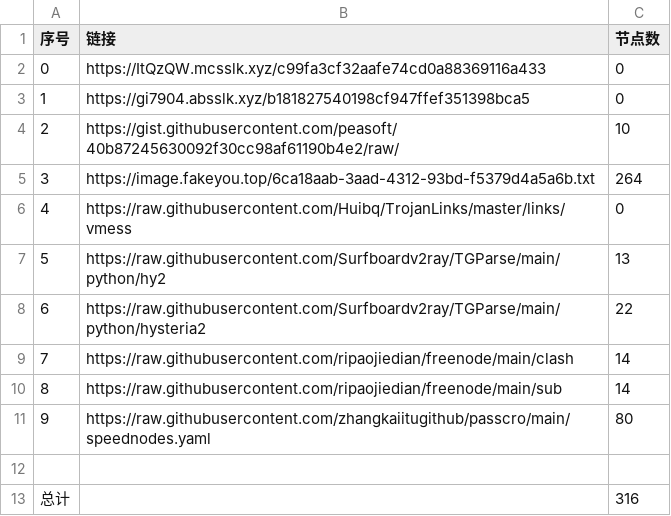
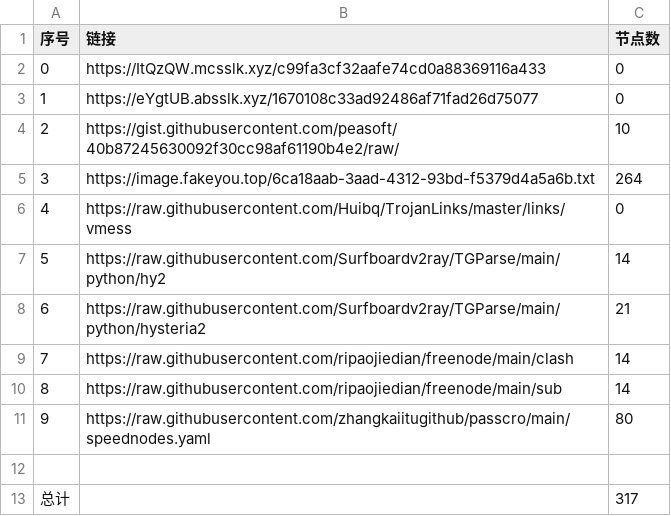
Before and after one commit to cute-omega/NoMoreWalls, a CSV file: list_result.csv, drawn as a sheet.

```diff
--- a/list_result.csv
+++ b/list_result.csv
@@ -2,3 +2,3 @@
 0,https://ItQzQW.mcsslk.xyz/c99fa3cf32aafe74cd0a88369116a433,0
-1,https://gi7904.absslk.xyz/b181827540198cf947ffef351398bca5,0
+1,https://eYgtUB.absslk.xyz/1670108c33ad92486af71fad26d75077,0
 2,https://gist.githubusercontent.com/peasoft/40b87245630092f30cc98af61190b4e2/raw/,10
@@ -6,4 +6,4 @@
 4,https://raw.githubusercontent.com/Huibq/TrojanLinks/master/links/vmess,0
-5,https://raw.githubusercontent.com/Surfboardv2ray/TGParse/main/python/hy2,13
-6,https://raw.githubusercontent.com/Surfboardv2ray/TGParse/main/python/hysteria2,22
+5,https://raw.githubusercontent.com/Surfboardv2ray/TGParse/main/python/hy2,14
+6,https://raw.githubusercontent.com/Surfboardv2ray/TGParse/main/python/hysteria2,21
 7,https://raw.githubusercontent.com/ripaojiedian/freenode/main/clash,14
@@ -12,2 +12,2 @@
 
-总计,,316
+总计,,317
```
Also changed, not shown: 7 other files.
